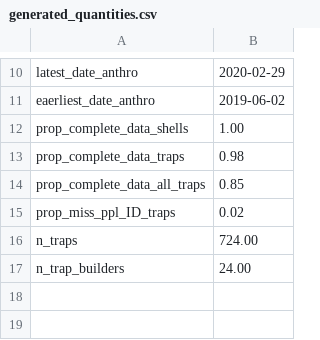
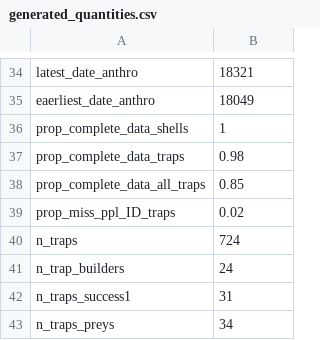
Before and after one commit to lalla-ilaria/Children_foraging_returns, a CSV file: 2_data_preparation/generated_quantities.csv, drawn as a sheet; only a part is shown, gaps mark what is left out; the diff covers the shown part only.

```diff
--- a/2_data_preparation/generated_quantities.csv
+++ b/2_data_preparation/generated_quantities.csv
@@ -10,3 +34,3 @@
-"latest_date_anthro","2020-02-29"
-"eaerliest_date_anthro","2019-06-02"
-"prop_complete_data_shells","1.00"
+"latest_date_anthro",18321
+"eaerliest_date_anthro",18049
+"prop_complete_data_shells",1
@@ -16,2 +40,4 @@
-"n_traps","724.00"
-"n_trap_builders","24.00"
+"n_traps",724
+"n_trap_builders",24
+"n_traps_success1",31
+"n_traps_preys",34
```
Also changed, not shown: 24 added rows and 5 edited cells elsewhere in this file, 1 other file.
